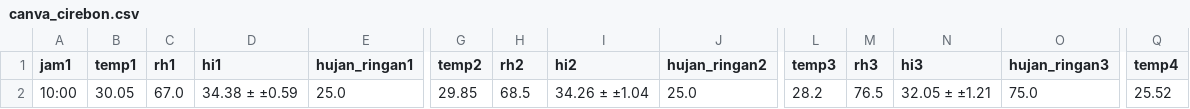
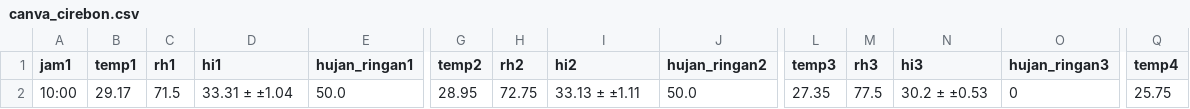
Before and after one commit to aliviofeyrizkia/Automatisasi-Anemos, a CSV file: canva_cirebon.csv, drawn as a sheet; only a part is shown, gaps mark what is left out; the diff covers the shown part only; the diff names each change by its address in the sheet, - before the commit and + after, or states it on an @@ line.

```diff
--- a/canva_cirebon.csv
+++ b/canva_cirebon.csv
-B2 (temp1): 30.05
+B2 (temp1): 29.17
-C2 (rh1): 67.0
+C2 (rh1): 71.5
-D2 (hi1): 34.38 ± ±0.59
+D2 (hi1): 33.31 ± ±1.04
-E2 (hujan_ringan1): 25.0
+E2 (hujan_ringan1): 50.0
-G2 (temp2): 29.85
+G2 (temp2): 28.95
-H2 (rh2): 68.5
+H2 (rh2): 72.75
-I2 (hi2): 34.26 ± ±1.04
+I2 (hi2): 33.13 ± ±1.11
-J2 (hujan_ringan2): 25.0
+J2 (hujan_ringan2): 50.0
-L2 (temp3): 28.2
+L2 (temp3): 27.35
-M2 (rh3): 76.5
+M2 (rh3): 77.5
-N2 (hi3): 32.05 ± ±1.21
+N2 (hi3): 30.2 ± ±0.53
-O2 (hujan_ringan3): 75.0
+O2 (hujan_ringan3): 0
-Q2 (temp4): 25.52
+Q2 (temp4): 25.75
```
Also changed, not shown: 6 edited cells elsewhere in this file, canva_dago.csv, canva_nangor.csv, 9 other files.
